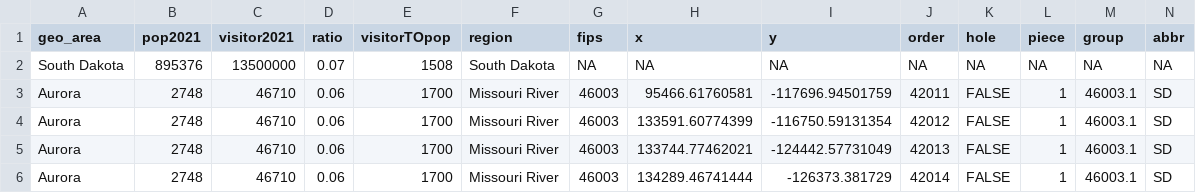
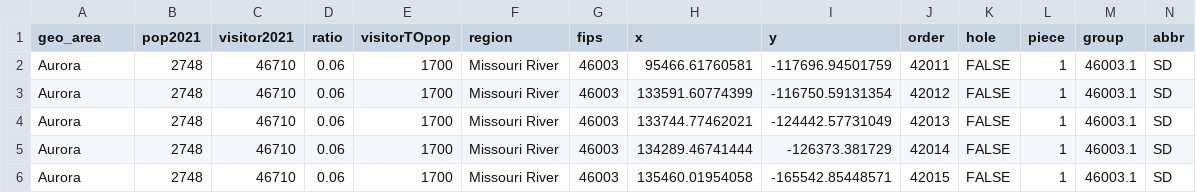
Before and after one commit to cal-beep/visitor_ratios, a CSV file: visitorTOpop2.csv, drawn as a sheet; only a part is shown; the shorter side is filled out with more unchanged rows; rows hold the shown columns only; the diff names each change by its address in the sheet, - before the commit and + after, or states it on an @@ line.

Commit message:
Update visitorTOpop2.csv

```diff
--- a/visitorTOpop2.csv
+++ b/visitorTOpop2.csv
-row 2: South Dakota | 895376 | 13500000 | 0.07 | 1508 | South Dakota | NA | NA | NA | NA | NA | NA | NA | NA
```
